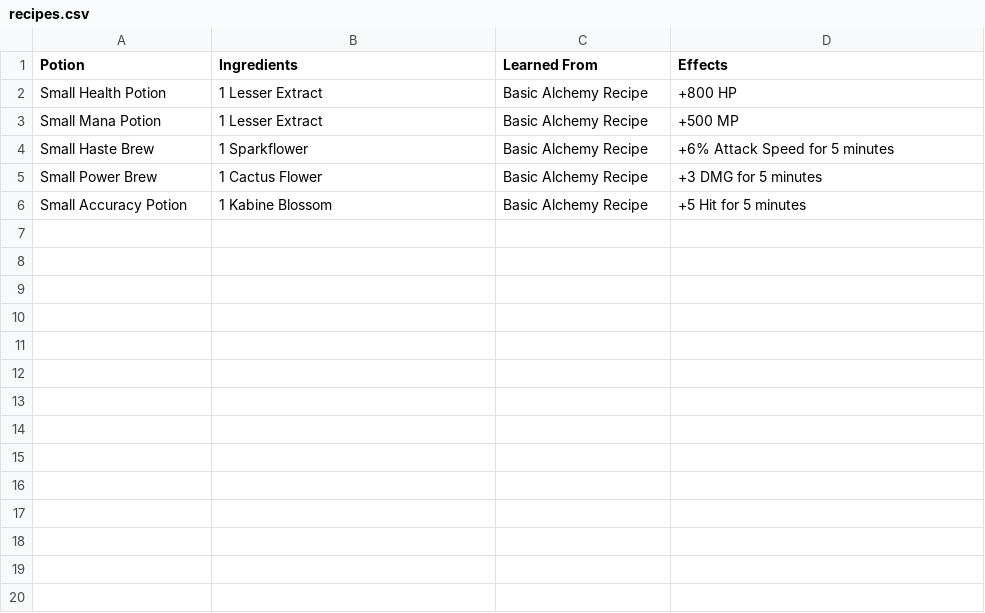
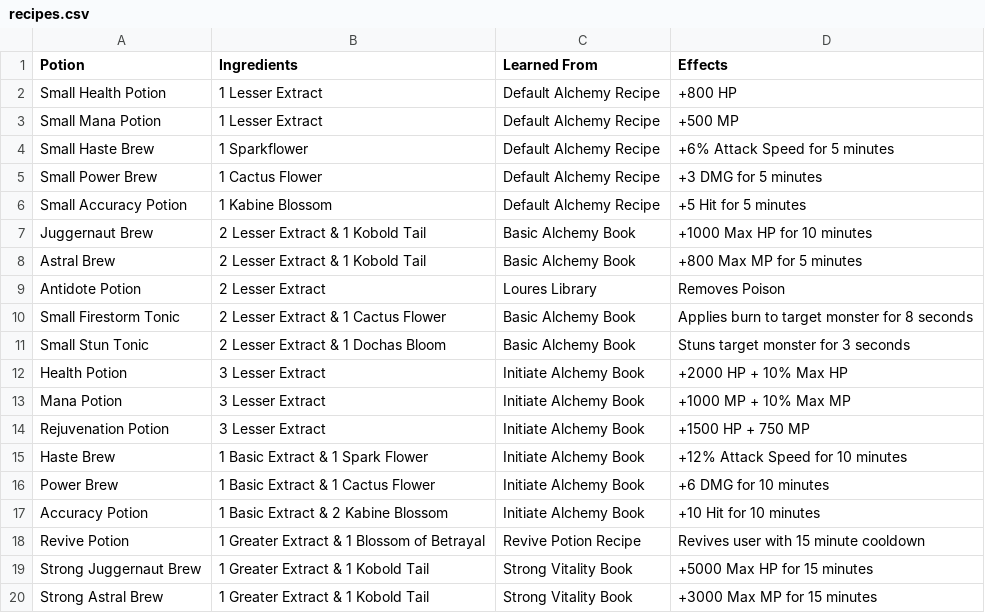
Before and after one commit to unora-project/unora-project.github.io, a CSV file: docs/professions/types/primary/csv/alchemy/recipes.csv, drawn as a sheet; only a part is shown; the diff covers the shown part only.

Commit message:
Add more alchemy recipes and extracts

```diff
--- a/docs/professions/types/primary/csv/alchemy/recipes.csv
+++ b/docs/professions/types/primary/csv/alchemy/recipes.csv
@@ -1,6 +1,20 @@
 Potion,Ingredients,Learned From,Effects
-Small Health Potion,1 Lesser Extract,Basic Alchemy Recipe,+800 HP
-Small Mana Potion,1 Lesser Extract,Basic Alchemy Recipe,+500 MP
-Small Haste Brew,1 Sparkflower,Basic Alchemy Recipe,+6% Attack Speed for 5 minutes
-Small Power Brew,1 Cactus Flower,Basic Alchemy Recipe,+3 DMG for 5 minutes
-Small Accuracy Potion,1 Kabine Blossom,Basic Alchemy Recipe,+5 Hit for 5 minutes
+Small Health Potion,1 Lesser Extract,Default Alchemy Recipe,+800 HP
+Small Mana Potion,1 Lesser Extract,Default Alchemy Recipe,+500 MP
+Small Haste Brew,1 Sparkflower,Default Alchemy Recipe,+6% Attack Speed for 5 minutes
+Small Power Brew,1 Cactus Flower,Default Alchemy Recipe,+3 DMG for 5 minutes
+Small Accuracy Potion,1 Kabine Blossom,Default Alchemy Recipe,+5 Hit for 5 minutes
+Juggernaut Brew,2 Lesser Extract & 1 Kobold Tail,Basic Alchemy Book,+1000 Max HP for 10 minutes
+Astral Brew,2 Lesser Extract & 1 Kobold Tail,Basic Alchemy Book,+800 Max MP for 5 minutes
+Antidote Potion,2 Lesser Extract,Loures Library,Removes Poison
+Small Firestorm Tonic,2 Lesser Extract & 1 Cactus Flower,Basic Alchemy Book,Applies burn to target monster for 8 seconds
+Small Stun Tonic,2 Lesser Extract & 1 Dochas Bloom,Basic Alchemy Book,Stuns target monster for 3 seconds
+Health Potion,3 Lesser Extract,Initiate Alchemy Book,+2000 HP + 10% Max HP
+Mana Potion,3 Lesser Extract,Initiate Alchemy Book,+1000 MP + 10% Max MP
+Rejuvenation Potion,3 Lesser Extract,Initiate Alchemy Book,+1500 HP + 750 MP
+Haste Brew,1 Basic Extract & 1 Spark Flower,Initiate Alchemy Book,+12% Attack Speed for 10 minutes
+Power Brew,1 Basic Extract & 1 Cactus Flower,Initiate Alchemy Book,+6 DMG for 10 minutes
+Accuracy Potion,1 Basic Extract & 2 Kabine Blossom,Initiate Alchemy Book,+10 Hit for 10 minutes
+Revive Potion,1 Greater Extract & 1 Blossom of Betrayal,Revive Potion Recipe,Revives user with 15 minute cooldown
+Strong Juggernaut Brew,1 Greater Extract & 1 Kobold Tail,Strong Vitality Book,+5000 Max HP for 15 minutes
+Strong Astral Brew,1 Greater Extract & 1 Kobold Tail,Strong Vitality Book,+3000 Max MP for 15 minutes
```
Also changed, not shown: 10 added rows elsewhere in this file, 1 other file.
